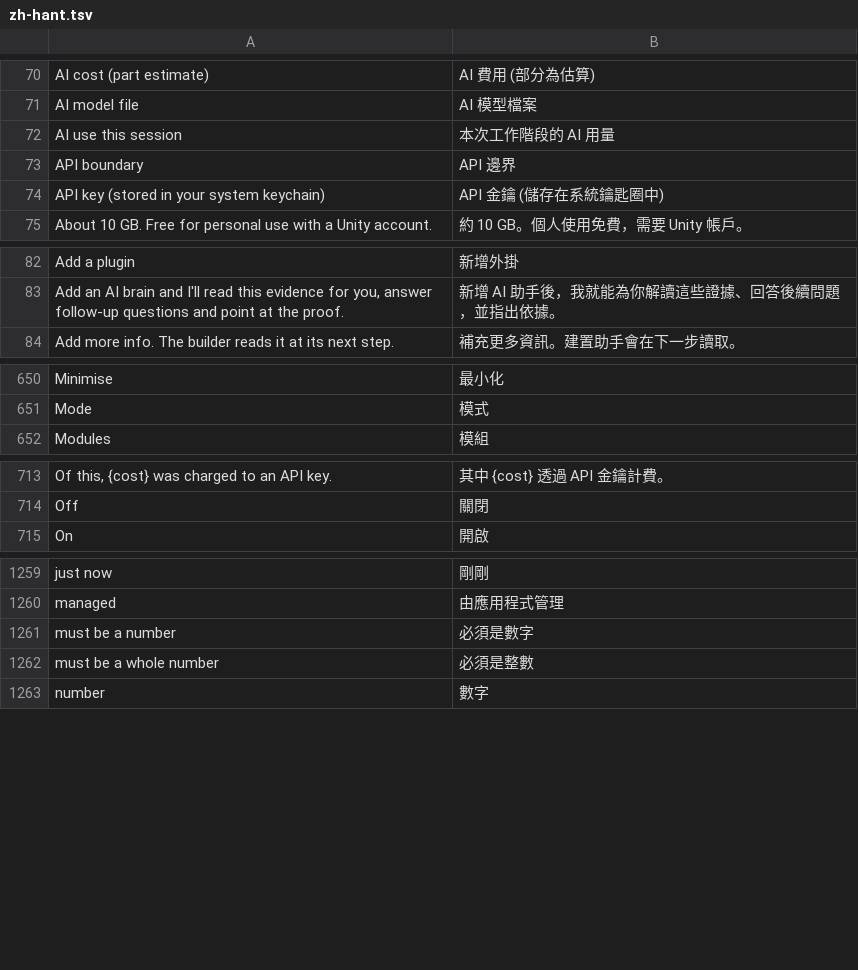
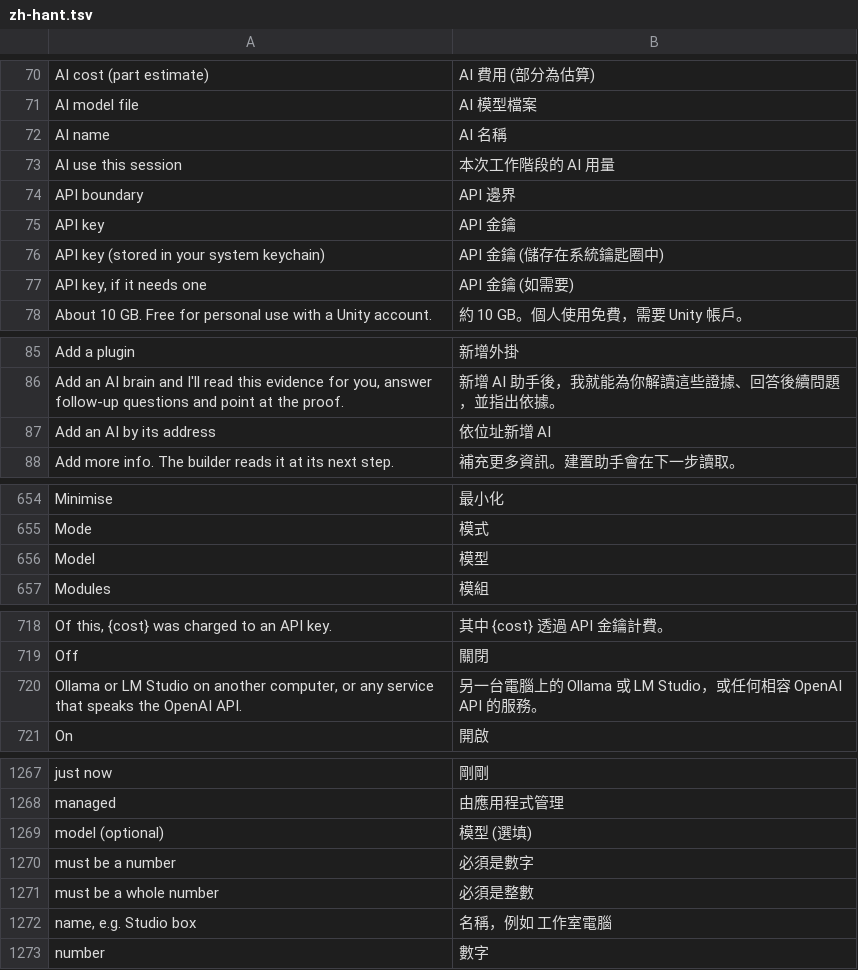
Before and after one commit to 00xJS/craft-anything, a TSV file: crates/ui-egui/src/i18n/zh-hant.tsv, drawn as a sheet; only a part is shown, gaps mark what is left out; the diff covers the shown part only; the diff names each change by its address in the sheet, - before the commit and + after, or states it on an @@ line.

```diff
--- a/crates/ui-egui/src/i18n/zh-hant.tsv
+++ b/crates/ui-egui/src/i18n/zh-hant.tsv
+row 72: AI name | AI 名稱
+row 75: API key | API 金鑰
+row 77: API key, if it needs one | API 金鑰 (如需要)
+row 87: Add an AI by its address | 依位址新增 AI
+row 656: Model | 模型
+row 720: Ollama or LM Studio on another computer, or any service that speaks the OpenAI API. | 另一台電腦上的 Ollama 或 LM Studio，或任何相容 OpenAI API 的服務。
+row 1269: model (optional) | 模型 (選填)
+row 1272: name, e.g. Studio box | 名稱，例如 工作室電腦
```
Also changed, not shown: 2 added rows elsewhere in this file, crates/ui-egui/src/i18n/zh-hans.tsv, 9 other files.
